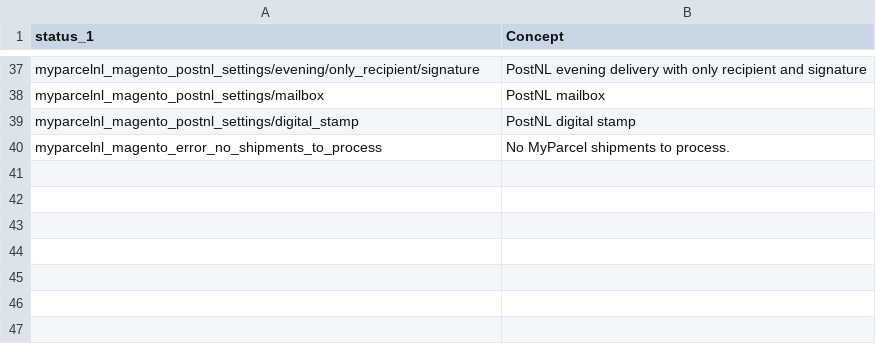
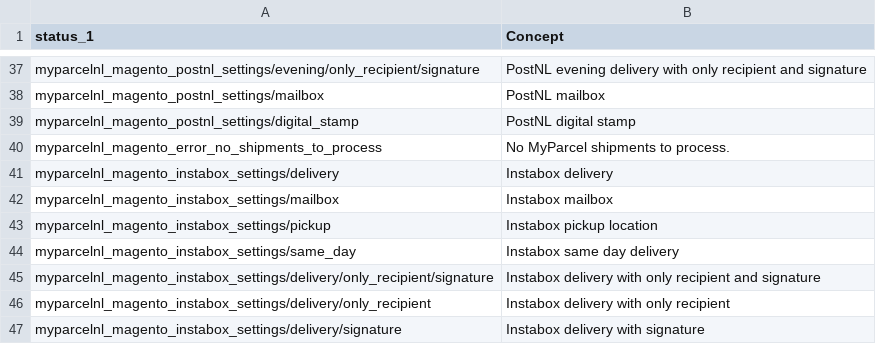
Before and after one commit to myparcelnl/magento, a CSV file: i18n/en_US.csv, drawn as a sheet; only a part is shown, gaps mark what is left out.

```diff
--- a/i18n/en_US.csv
+++ b/i18n/en_US.csv
@@ -40 +40,8 @@ myparcelnl_magento_postnl_settings/digital_stamp, PostNL digital stamp
 myparcelnl_magento_error_no_shipments_to_process, No MyParcel shipments to process.
+myparcelnl_magento_instabox_settings/delivery, Instabox delivery
+myparcelnl_magento_instabox_settings/mailbox, Instabox mailbox
+myparcelnl_magento_instabox_settings/pickup, Instabox pickup location
+myparcelnl_magento_instabox_settings/same_day, Instabox same day delivery
+myparcelnl_magento_instabox_settings/delivery/only_recipient/signature, Instabox delivery with only recipient and signature
+myparcelnl_magento_instabox_settings/delivery/only_recipient, Instabox delivery with only recipient
+myparcelnl_magento_instabox_settings/delivery/signature, Instabox delivery with signature
```
Also changed, not shown: 11 other files.
